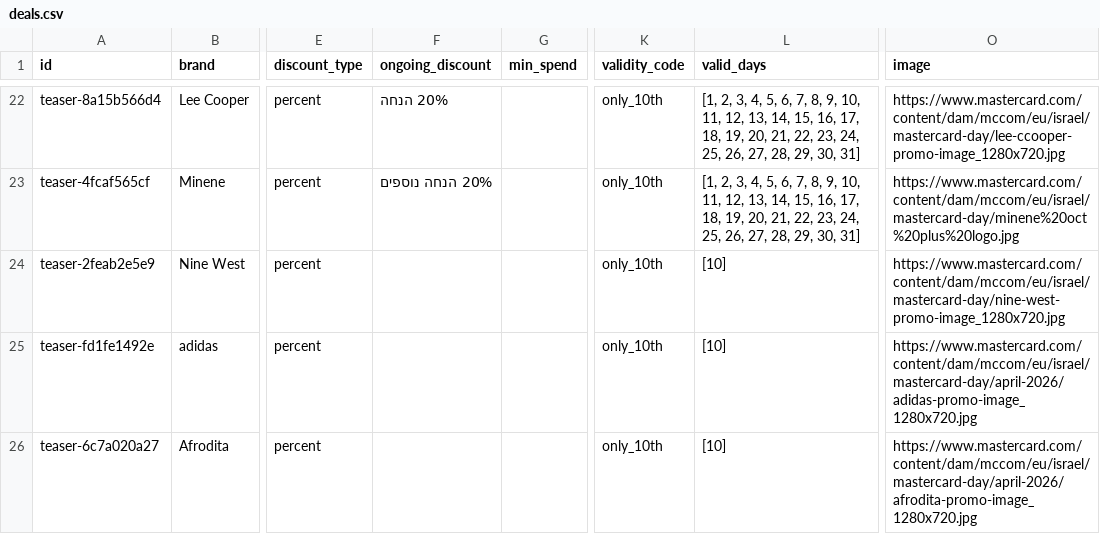
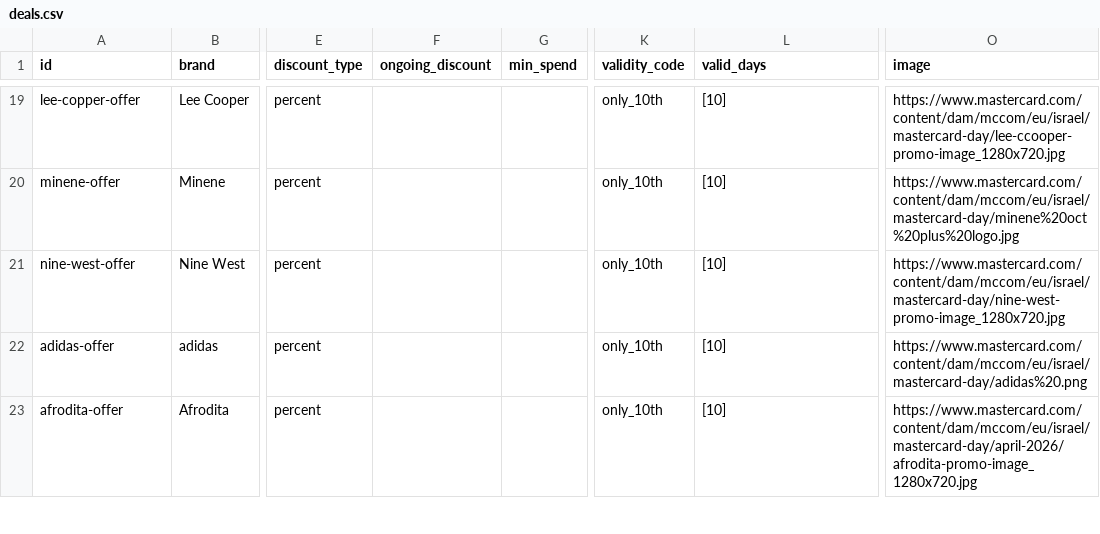
Before and after one commit to elonuziel/mastercarday, a CSV file: data/deals.csv, drawn as a sheet; only a part is shown, gaps mark what is left out; addresses are those after the commit; the diff covers the shown part only; the diff names each change by its address in the sheet, - before the commit and + after, or states it on an @@ line.

```diff
--- a/data/deals.csv
+++ b/data/deals.csv
-A19 (id): teaser-8a15b566d4
+A19 (id): lee-copper-offer
-F19 (ongoing_discount): 20% הנחה
+F19 (ongoing_discount): (empty)
-L19:L20 (valid_days): [1, 2, 3, 4, 5, 6, 7, 8, 9, 10, 11, 12, 13, 14, 15, 16, 17, 18, 19, 20, 21, 22, 23, 24, 25, 26, 27, 28, 29, 30, 31]
+L19:L20 (valid_days): [10]
-A20 (id): teaser-4fcaf565cf
+A20 (id): minene-offer
-F20 (ongoing_discount): 20% הנחה נוספים
+F20 (ongoing_discount): (empty)
-A21 (id): teaser-2feab2e5e9
+A21 (id): nine-west-offer
-A22 (id): teaser-fd1fe1492e
+A22 (id): adidas-offer
-O22 (image): https://www.mastercard.com/content/dam/mccom/eu/israel/mastercard-day/april-2026/adidas-promo-image_1280x720.jpg
+O22 (image): https://www.mastercard.com/content/dam/mccom/eu/israel/mastercard-day/adidas%20.png
-A23 (id): teaser-6c7a020a27
+A23 (id): afrodita-offer
```
Also changed, not shown: 4 added rows, 4 removed rows and 54 edited cells elsewhere in this file, 1 other file.
